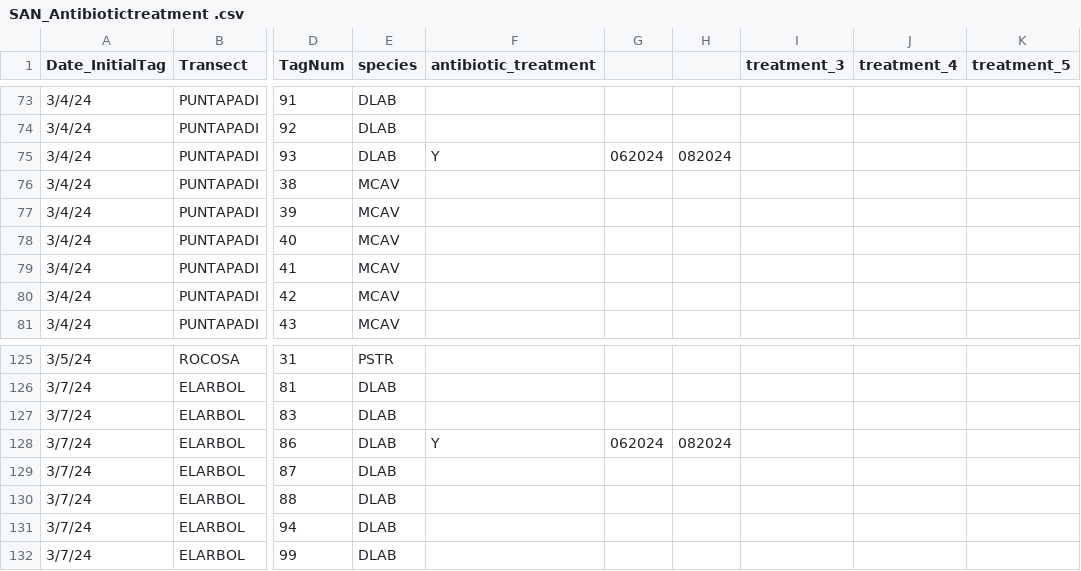
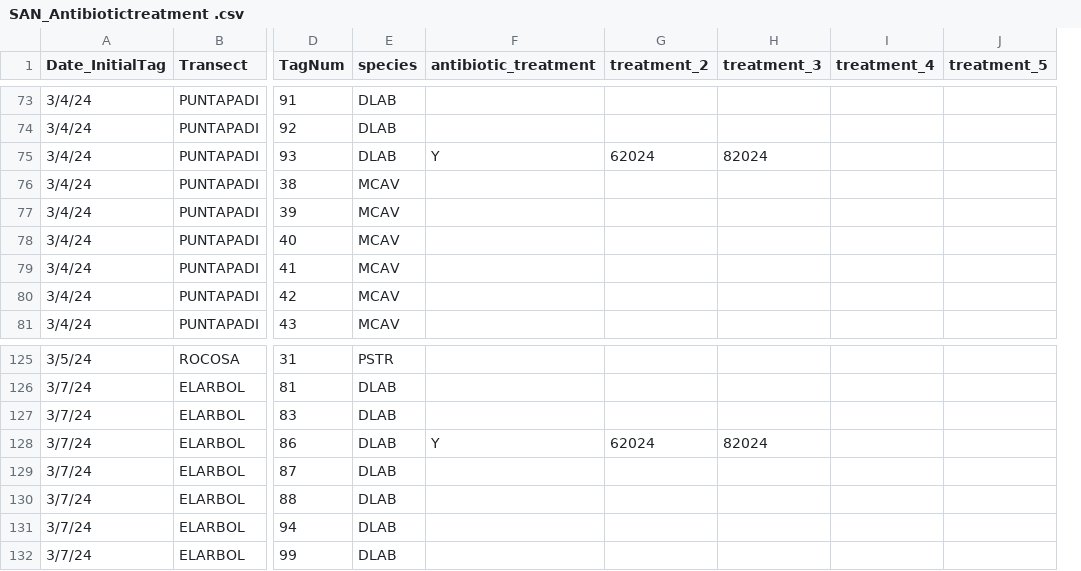
Before and after one commit to GWLab-UML/SAN_CORDAP, a CSV file: Sample_Data/SAN_Antibiotictreatment .csv, drawn as a sheet; only a part is shown, gaps mark what is left out; removed rows and columns are numbered as before the commit, all else as after; the diff covers the shown part only; the diff names each change by its address in the sheet, - before the commit and + after, or states it on an @@ line.

```diff
--- a/Sample_Data/SAN_Antibiotictreatment .csv
+++ b/Sample_Data/SAN_Antibiotictreatment .csv
-column G, row 75: 062024; row 128: 062024
-column H, row 75: 082024; row 128: 082024
+column G (treatment_2), row 75: 62024; row 128: 62024
-H75 (treatment_3): (empty)
+H75 (treatment_3): 82024
-H128 (treatment_3): (empty)
+H128 (treatment_3): 82024
```
Also changed, not shown: 10 edited cells elsewhere in this file, Sample_Data/SAN_Samples.csv.
